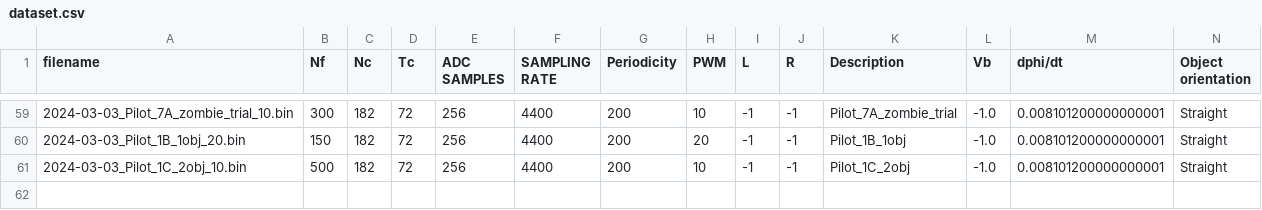
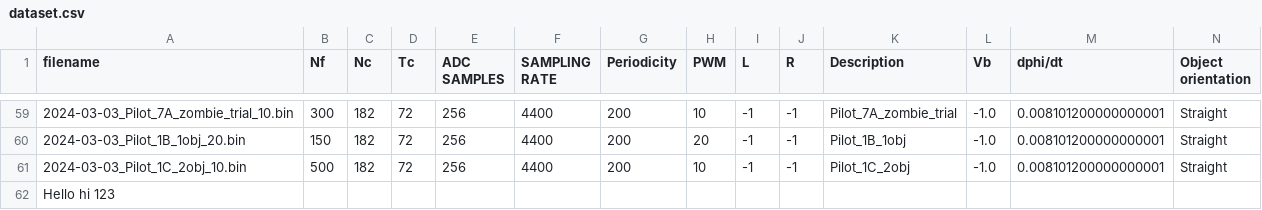
Before and after one commit to chomchom69420/mmSnS, a CSV file: dataset.csv, drawn as a sheet; only a part is shown, gaps mark what is left out.

Commit message:
Automated commit - updated dataset.csv

```diff
--- a/dataset.csv
+++ b/dataset.csv
@@ -61 +61,2 @@ filename, Nf, Nc, Tc, ADC SAMPLES, SAMPLING RATE, Periodicity, PWM, L, R, Descri
 2024-03-03_Pilot_1C_2obj_10.bin,500,182,72,256,4400,200,10,-1,-1,Pilot_1C_2obj,-1.0,0.008101200000000001,Straight
+Hello hi 123
```
